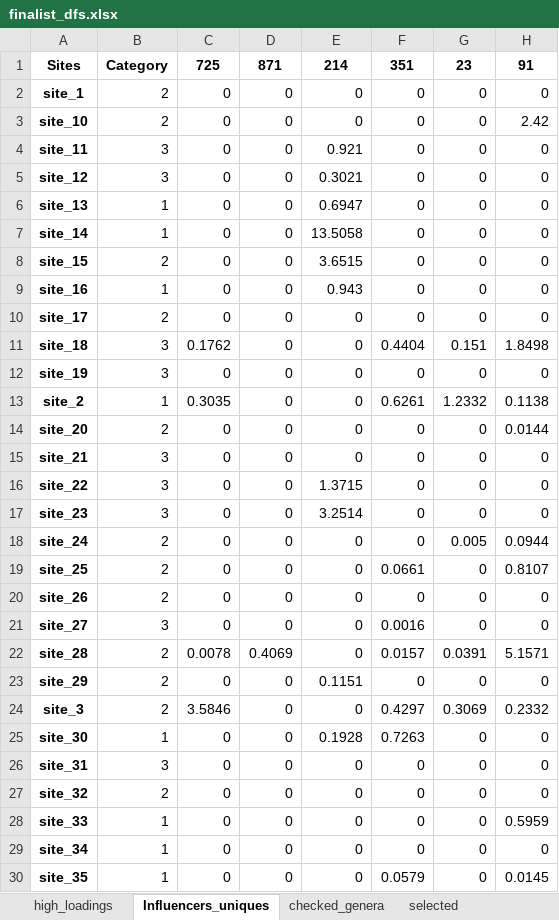
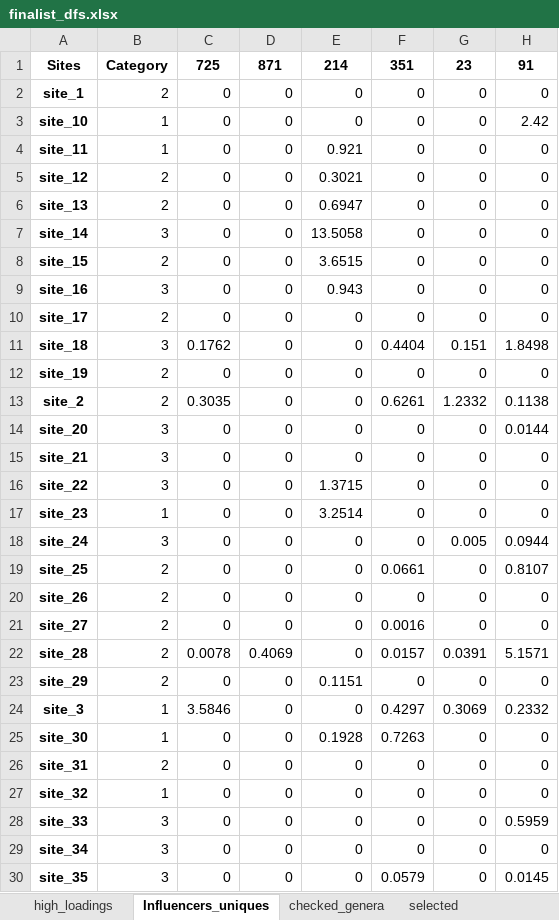
Before and after one commit to MagicAlex238/2_Micro, an Excel workbook: data/finalist_dfs.xlsx, sheet Influencers_uniques, drawn as a sheet; only a part is shown; values as stored, in another font and other column widths than the file's, no borders; the diff covers the shown part only; the diff names each change by its address in the sheet, - before the commit and + after, or states it on an @@ line.

```diff
--- a/data/finalist_dfs.xlsx (sheet Influencers_uniques)
+++ b/data/finalist_dfs.xlsx (sheet Influencers_uniques)
-B3: 2
+B3: 1
-B4: 3
+B4: 1
-B5: 3
+B5: 2
-B6: 1
+B6: 2
-B7: 1
+B7: 3
-B9: 1
+B9: 3
-B12: 3
+B12: 2
-B13: 1
+B13: 2
-B14: 2
+B14: 3
-B17: 3
+B17: 1
-B18: 2
+B18: 3
-B21: 3
+B21: 2
-B24: 2
+B24: 1
-B26: 3
+B26: 2
-B27: 2
+B27: 1
-B28:B30: 1
+B28:B30: 3
```
Also changed, not shown: 26 edited cells elsewhere in this sheet, sheet high_loadings, data/checked.xlsx, data/feature_analysis_results.xlsx, 4 other files.
